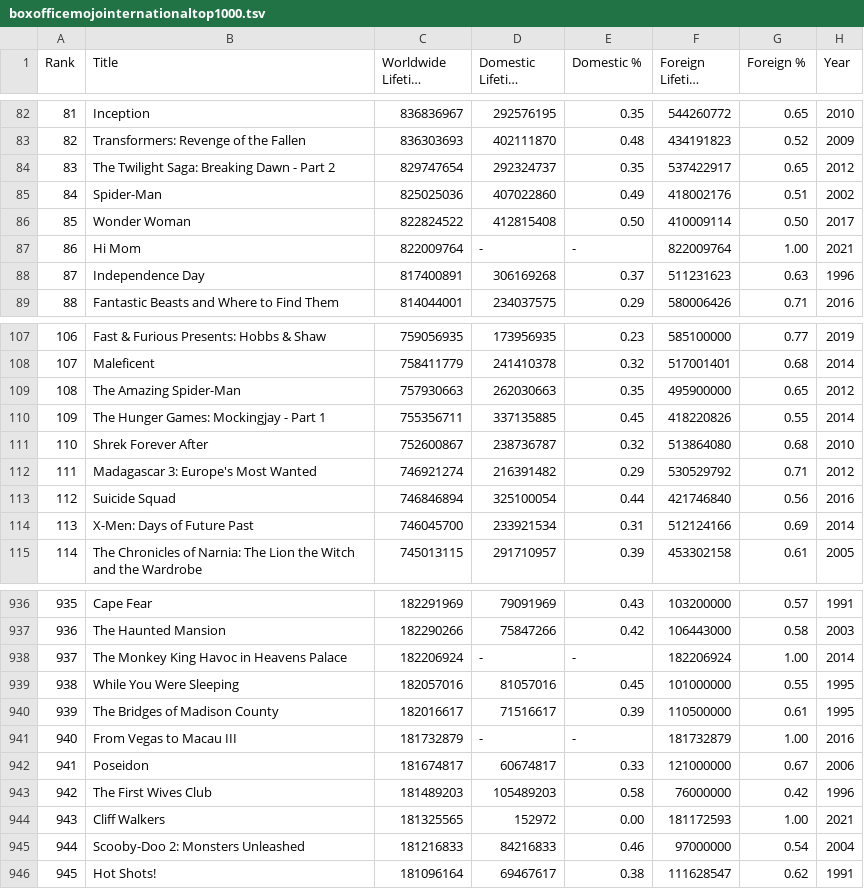
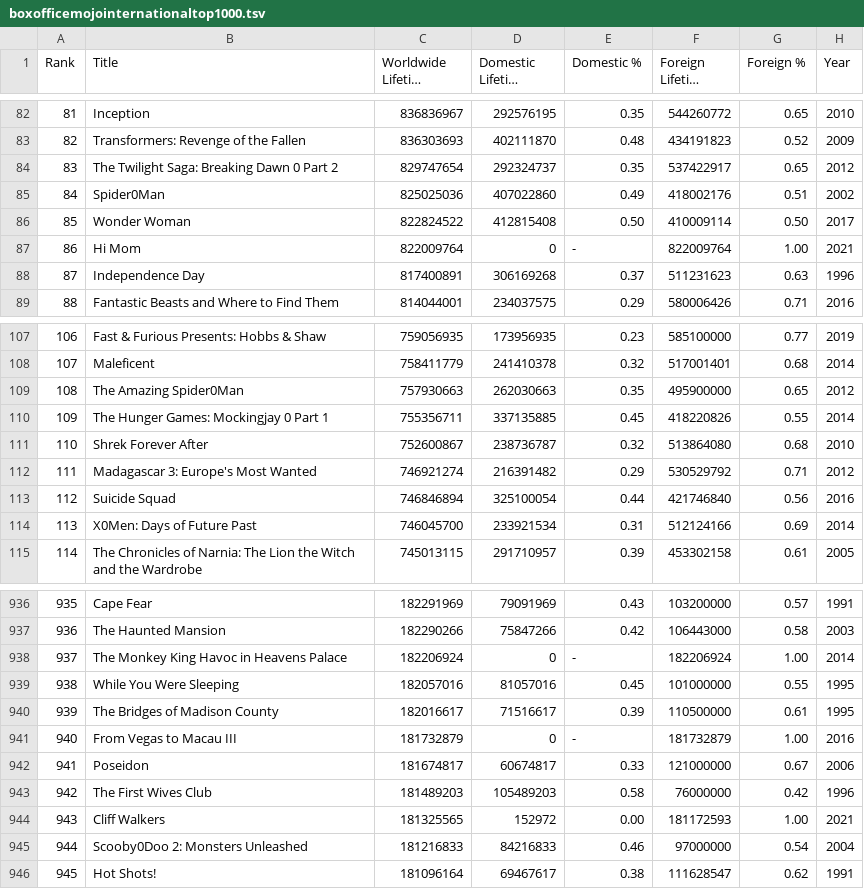
Before and after one commit to kalilurrahman/BoxOfficeData, a TSV file: boxofficemojointernationaltop1000.tsv, drawn as a sheet; only a part is shown, gaps mark what is left out; long unchanged cells end in …; the diff covers the shown part only; the diff names each change by its address in the sheet, - before the commit and + after, or states it on an @@ line.

```diff
--- a/boxofficemojointernationaltop1000.tsv
+++ b/boxofficemojointernationaltop1000.tsv
-B84 (Title): The Twilight Saga: Breaking Dawn - Part 2
+B84 (Title): The Twilight Saga: Breaking Dawn 0 Part 2
-B85 (Title): Spider-Man
+B85 (Title): Spider0Man
-D87 (Domestic Lifetime Gross): -
+D87 (Domestic Lifetime Gross): 0
-B109 (Title): The Amazing Spider-Man
+B109 (Title): The Amazing Spider0Man
-B110 (Title): The Hunger Games: Mockingjay - Part 1
+B110 (Title): The Hunger Games: Mockingjay 0 Part 1
-B114 (Title): X-Men: Days of Future Past
+B114 (Title): X0Men: Days of Future Past
-D938 (Domestic Lifetime Gross): -
+D938 (Domestic Lifetime Gross): 0
-D941 (Domestic Lifetime Gross): -
+D941 (Domestic Lifetime Gross): 0
-B945 (Title): Scooby-Doo 2: Monsters Unleashed
+B945 (Title): Scooby0Doo 2: Monsters Unleashed
```
Also changed, not shown: 60 edited cells elsewhere in this file.
